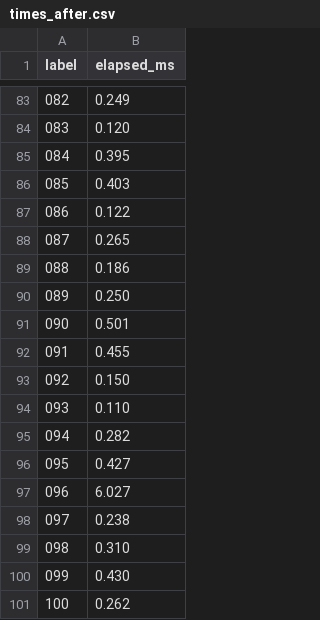
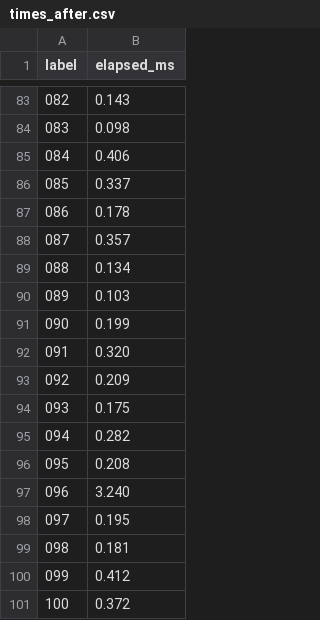
Before and after one commit to inakiguridi/T2_BDD, a CSV file: times_after.csv, drawn as a sheet; only a part is shown, gaps mark what is left out; the diff covers the shown part only.

```diff
--- a/times_after.csv
+++ b/times_after.csv
@@ -83,19 +83,19 @@ label,elapsed_ms
-082,0.249
-083,0.120
-084,0.395
-085,0.403
-086,0.122
-087,0.265
-088,0.186
-089,0.250
-090,0.501
-091,0.455
-092,0.150
-093,0.110
+082,0.143
+083,0.098
+084,0.406
+085,0.337
+086,0.178
+087,0.357
+088,0.134
+089,0.103
+090,0.199
+091,0.320
+092,0.209
+093,0.175
 094,0.282
-095,0.427
-096,6.027
-097,0.238
-098,0.310
-099,0.430
-100,0.262
+095,0.208
+096,3.240
+097,0.195
+098,0.181
+099,0.412
+100,0.372
```
Also changed, not shown: 81 edited cells elsewhere in this file, group38_submission/times_after.csv, 10 other files.
